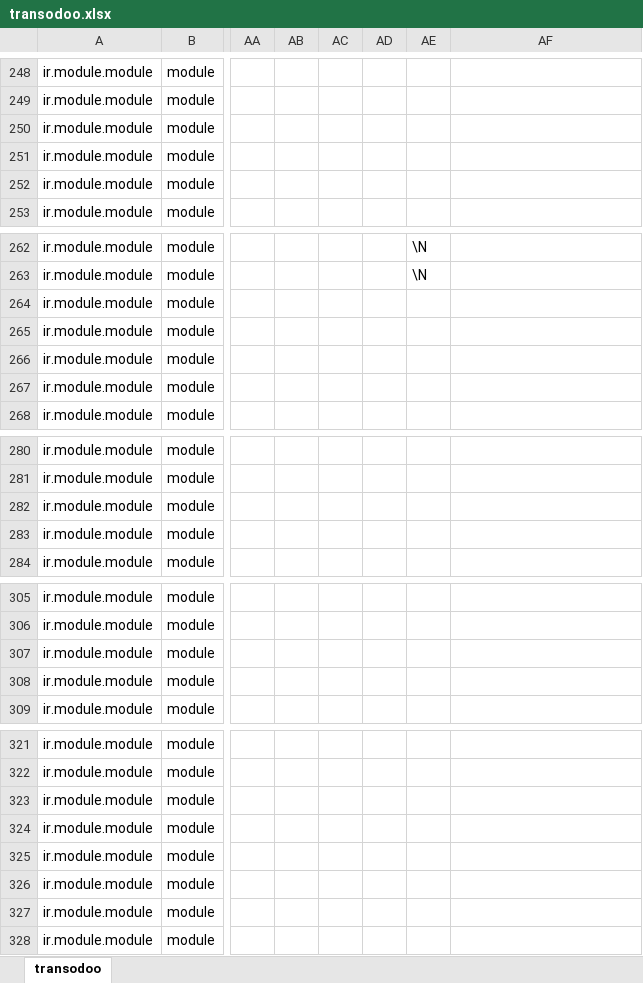
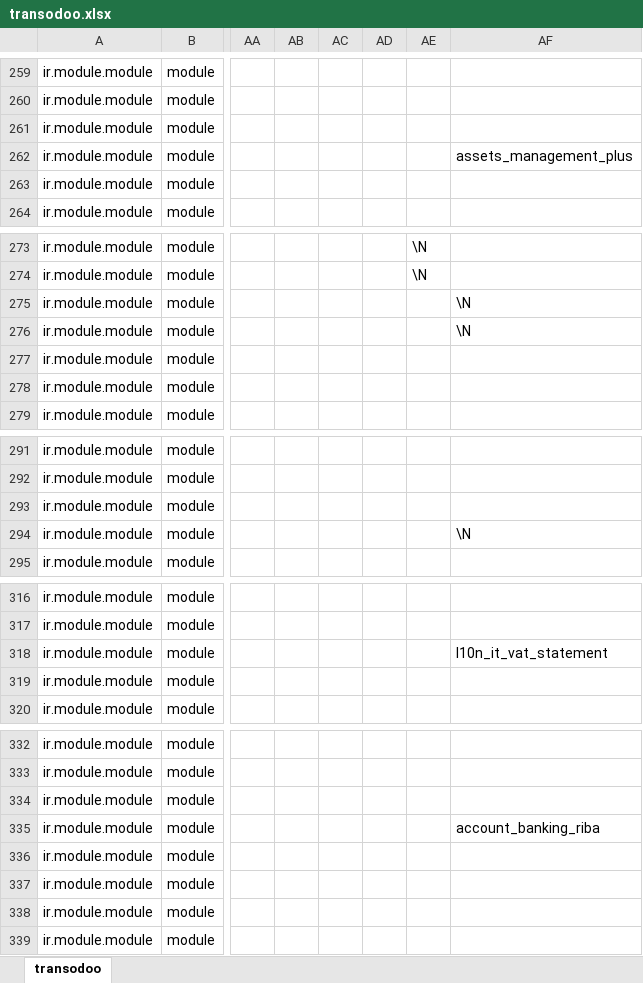
Before and after one commit to zeroincombenze/tools, an Excel workbook: clodoo/build/lib/clodoo/transodoo.xlsx, sheet transodoo, drawn as a sheet; only a part is shown, gaps mark what is left out; values as stored, in another font and other column widths than the file's, no borders; addresses are those after the commit; the diff covers the shown part only; the diff names each change by its address in the sheet, - before the commit and + after, or states it on an @@ line.

```diff
--- a/clodoo/build/lib/clodoo/transodoo.xlsx (sheet transodoo)
+++ b/clodoo/build/lib/clodoo/transodoo.xlsx (sheet transodoo)
-AF262: (empty)
+AF262: assets_management_plus
-AF275:AF276: (empty)
+AF275:AF276: \N
-AF294: (empty)
+AF294: \N
-AF318: (empty)
+AF318: l10n_it_vat_statement
-AF335: (empty)
+AF335: account_banking_riba
```
Also changed, not shown: 16 added rows and 11 edited cells elsewhere in this sheet, clodoo/clodoo/transodoo.xlsx, 48 other files.
